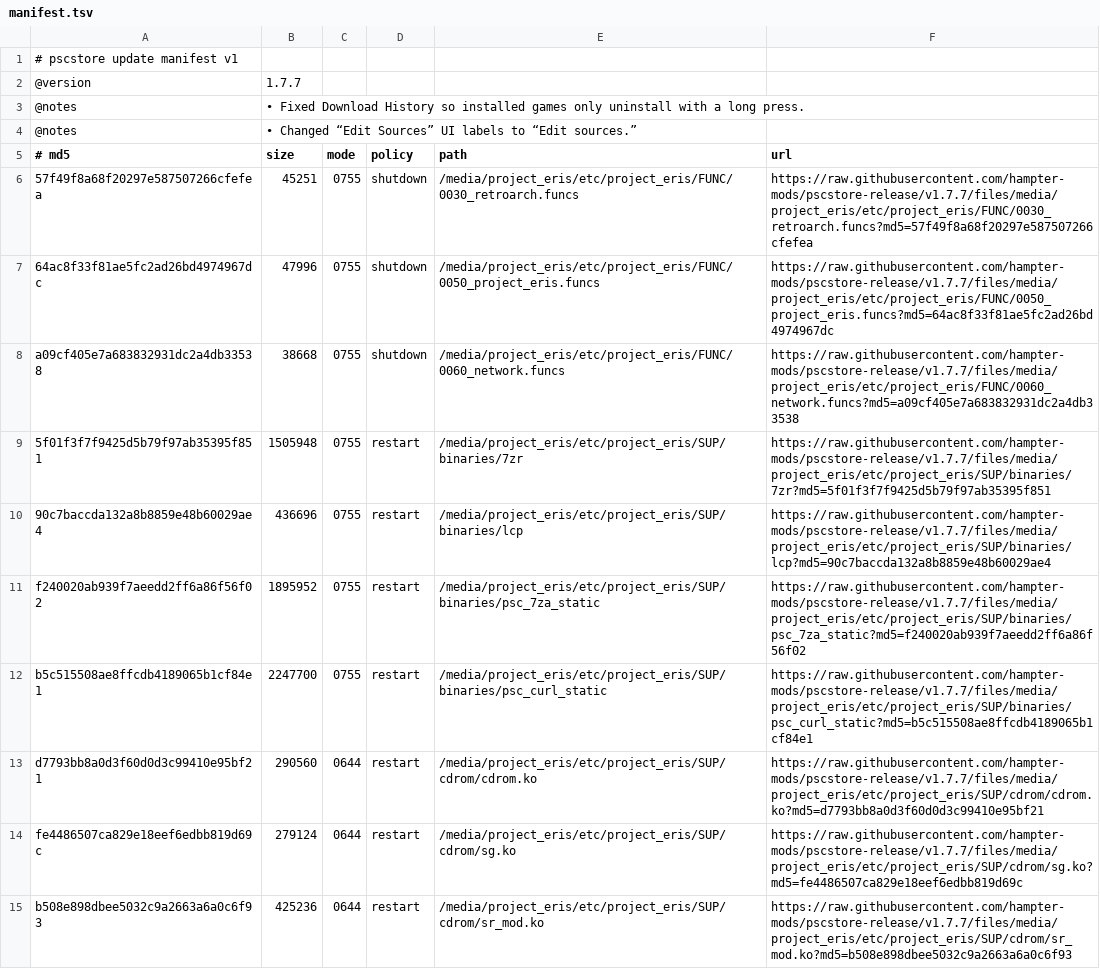
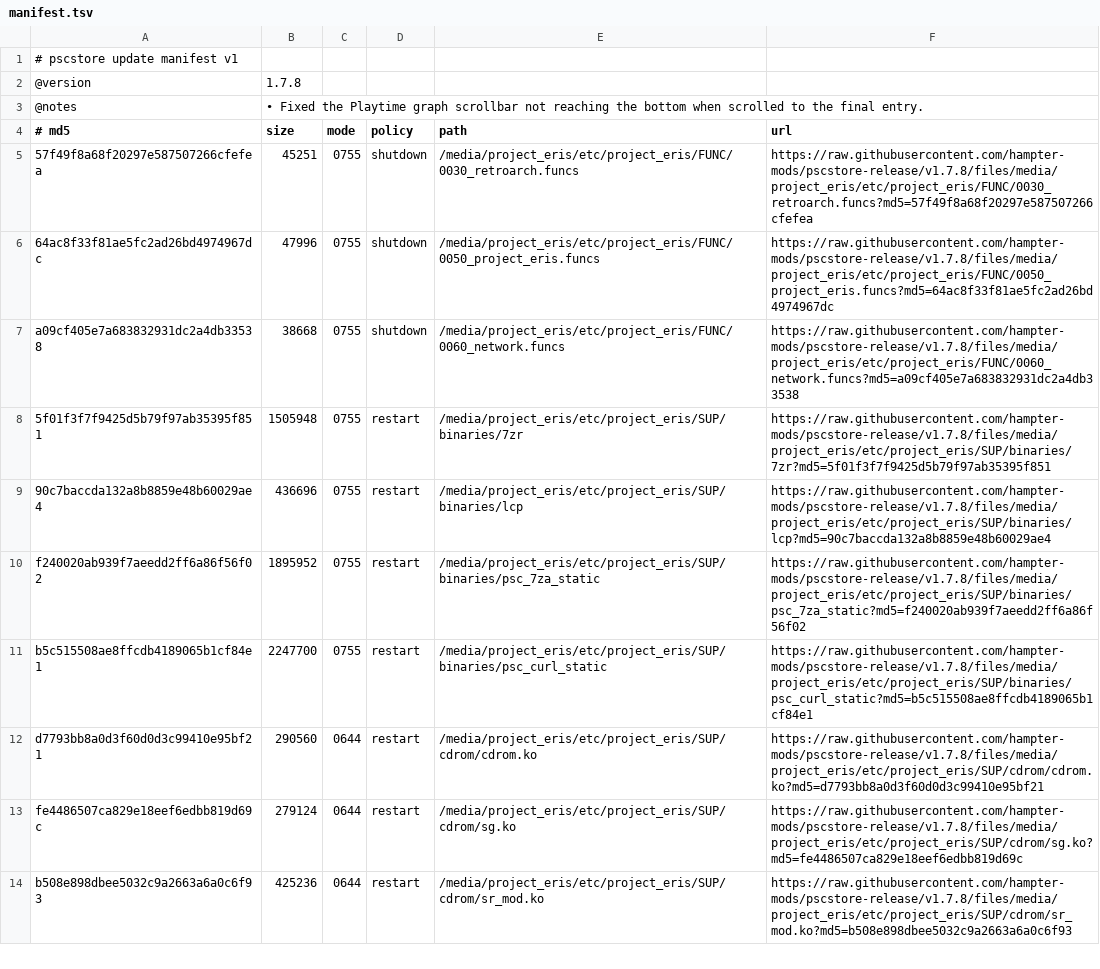
Before and after one commit to hampter-mods/pscstore-release, a TSV file: manifest.tsv, drawn as a sheet; only a part is shown; removed rows and columns are numbered as before the commit, all else as after; the diff covers the shown part only; the diff names each change by its address in the sheet, - before the commit and + after, or states it on an @@ line.

Commit message:
PSC Store update release 1.7.8
• Fixed the Playtime graph scrollbar not reaching the bottom when scrolled to the final entry.

```diff
--- a/manifest.tsv
+++ b/manifest.tsv
-B2 (size): 1.7.7
+B2 (size): 1.7.8
-B3 (size): • Fixed Download History so installed games only uninstall with a long press.
+B3 (size): • Fixed the Playtime graph scrollbar not reaching the bottom when scrolled to the final entry.
-row 4: @notes | • Changed “Edit Sources” UI labels to “Edit sources.”
-F5 (url): https://raw.githubusercontent.com/hampter-mods/pscstore-release/v1.7.7/files/media/project_eris/etc/project_eris/FUNC/0030_retroarch.funcs?md5=57f49f8a68f20297e587507266cfefea
+F5 (url): https://raw.githubusercontent.com/hampter-mods/pscstore-release/v1.7.8/files/media/project_eris/etc/project_eris/FUNC/0030_retroarch.funcs?md5=57f49f8a68f20297e587507266cfefea
-F6 (url): https://raw.githubusercontent.com/hampter-mods/pscstore-release/v1.7.7/files/media/project_eris/etc/project_eris/FUNC/0050_project_eris.funcs?md5=64ac8f33f81ae5fc2ad26bd4974967dc
+F6 (url): https://raw.githubusercontent.com/hampter-mods/pscstore-release/v1.7.8/files/media/project_eris/etc/project_eris/FUNC/0050_project_eris.funcs?md5=64ac8f33f81ae5fc2ad26bd4974967dc
-F7 (url): https://raw.githubusercontent.com/hampter-mods/pscstore-release/v1.7.7/files/media/project_eris/etc/project_eris/FUNC/0060_network.funcs?md5=a09cf405e7a683832931dc2a4db33538
+F7 (url): https://raw.githubusercontent.com/hampter-mods/pscstore-release/v1.7.8/files/media/project_eris/etc/project_eris/FUNC/0060_network.funcs?md5=a09cf405e7a683832931dc2a4db33538
-F8 (url): https://raw.githubusercontent.com/hampter-mods/pscstore-release/v1.7.7/files/media/project_eris/etc/project_eris/SUP/binaries/7zr?md5=5f01f3f7f9425d5b79f97ab35395f851
+F8 (url): https://raw.githubusercontent.com/hampter-mods/pscstore-release/v1.7.8/files/media/project_eris/etc/project_eris/SUP/binaries/7zr?md5=5f01f3f7f9425d5b79f97ab35395f851
-F9 (url): https://raw.githubusercontent.com/hampter-mods/pscstore-release/v1.7.7/files/media/project_eris/etc/project_eris/SUP/binaries/lcp?md5=90c7baccda132a8b8859e48b60029ae4
+F9 (url): https://raw.githubusercontent.com/hampter-mods/pscstore-release/v1.7.8/files/media/project_eris/etc/project_eris/SUP/binaries/lcp?md5=90c7baccda132a8b8859e48b60029ae4
-F10 (url): https://raw.githubusercontent.com/hampter-mods/pscstore-release/v1.7.7/files/media/project_eris/etc/project_eris/SUP/binaries/psc_7za_static?md5=f240020ab939f7aeedd2ff6a86f56f02
+F10 (url): https://raw.githubusercontent.com/hampter-mods/pscstore-release/v1.7.8/files/media/project_eris/etc/project_eris/SUP/binaries/psc_7za_static?md5=f240020ab939f7aeedd2ff6a86f56f02
-F11 (url): https://raw.githubusercontent.com/hampter-mods/pscstore-release/v1.7.7/files/media/project_eris/etc/project_eris/SUP/binaries/psc_curl_static?md5=b5c515508ae8ffcdb4189065b1cf84e1
+F11 (url): https://raw.githubusercontent.com/hampter-mods/pscstore-release/v1.7.8/files/media/project_eris/etc/project_eris/SUP/binaries/psc_curl_static?md5=b5c515508ae8ffcdb4189065b1cf84e1
-F12 (url): https://raw.githubusercontent.com/hampter-mods/pscstore-release/v1.7.7/files/media/project_eris/etc/project_eris/SUP/cdrom/cdrom.ko?md5=d7793bb8a0d3f60d0d3c99410e95bf21
+F12 (url): https://raw.githubusercontent.com/hampter-mods/pscstore-release/v1.7.8/files/media/project_eris/etc/project_eris/SUP/cdrom/cdrom.ko?md5=d7793bb8a0d3f60d0d3c99410e95bf21
-F13 (url): https://raw.githubusercontent.com/hampter-mods/pscstore-release/v1.7.7/files/media/project_eris/etc/project_eris/SUP/cdrom/sg.ko?md5=fe4486507ca829e18eef6edbb819d69c
+F13 (url): https://raw.githubusercontent.com/hampter-mods/pscstore-release/v1.7.8/files/media/project_eris/etc/project_eris/SUP/cdrom/sg.ko?md5=fe4486507ca829e18eef6edbb819d69c
-F14 (url): https://raw.githubusercontent.com/hampter-mods/pscstore-release/v1.7.7/files/media/project_eris/etc/project_eris/SUP/cdrom/sr_mod.ko?md5=b508e898dbee5032c9a2663a6a0c6f93
+F14 (url): https://raw.githubusercontent.com/hampter-mods/pscstore-release/v1.7.8/files/media/project_eris/etc/project_eris/SUP/cdrom/sr_mod.ko?md5=b508e898dbee5032c9a2663a6a0c6f93
```
Also changed, not shown: 75 edited cells elsewhere in this file, 4 other files.
